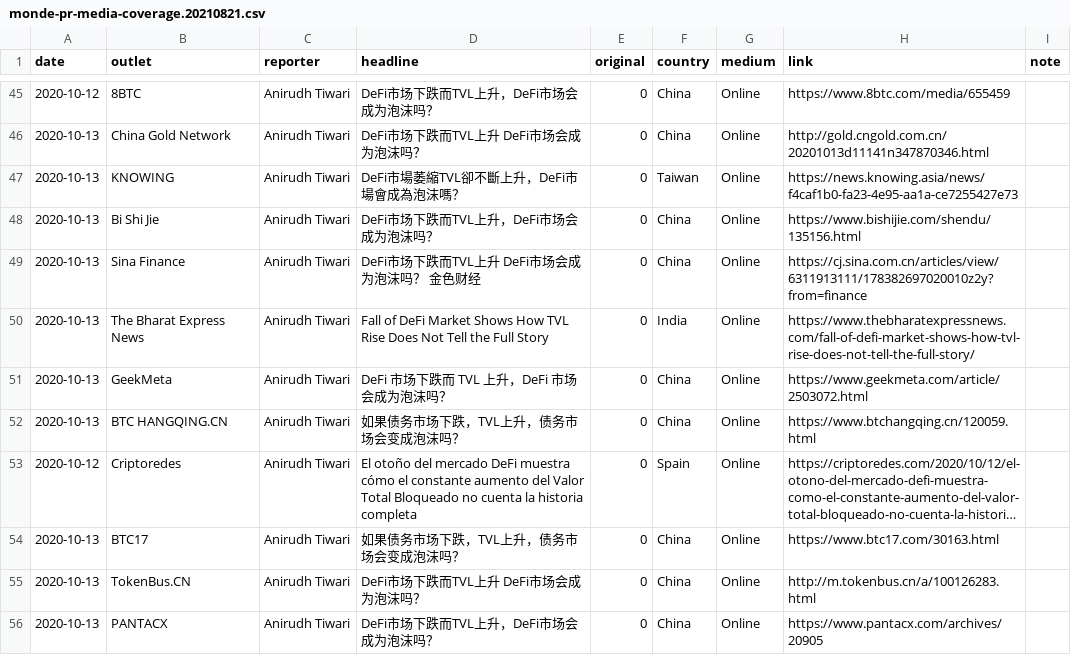
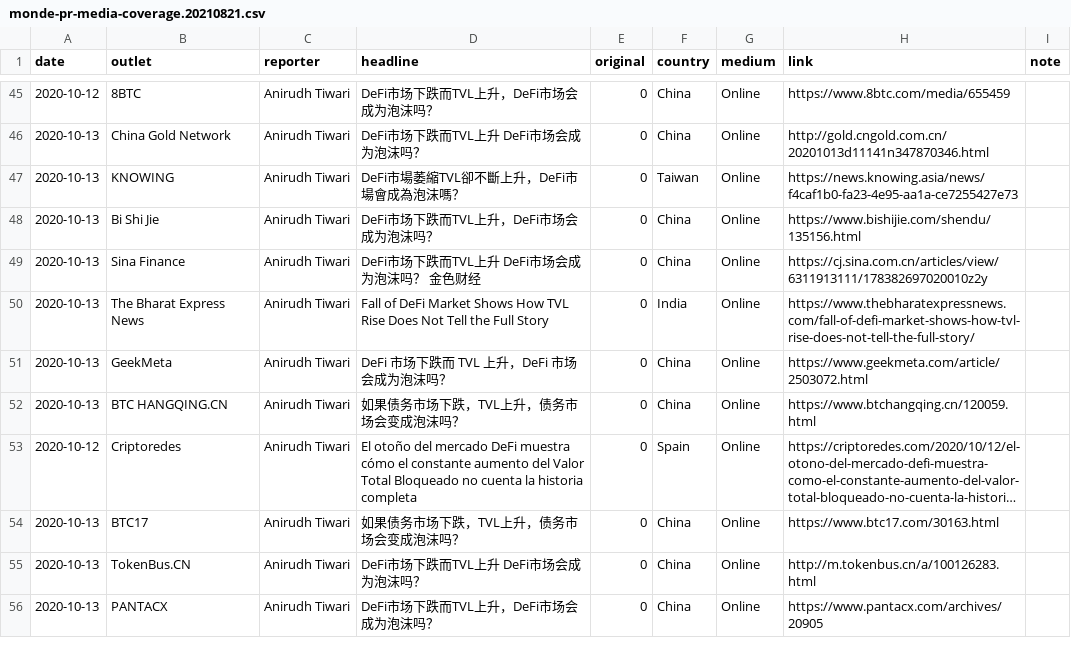
Before and after one commit to decredcommunity/outreach, a CSV file: data/monde-pr-media-coverage.20210821.csv, drawn as a sheet; only a part is shown, gaps mark what is left out; long unchanged cells end in …; the diff covers the shown part only.

Commit message:
drop junk from links

```diff
--- a/data/monde-pr-media-coverage.20210821.csv
+++ b/data/monde-pr-media-coverage.20210821.csv
@@ -48,3 +48,3 @@ date,outlet,reporter,headline,original,country,medium,link,note
 2020-10-13,Bi Shi Jie,Anirudh Tiwari,DeFi市场下跌而TVL上升，DeFi市场会成为泡沫吗？,0,China,Online,https://www.bishijie.com/shendu/135156.html,
-2020-10-13,Sina Finance,Anirudh Tiwari,DeFi市场下跌而TVL上升 DeFi市场会成为泡沫吗？ 金色财经,0,China,Online,https://cj.sina.com.cn/articles/view/6311913111/178382697020010z2y?from=finance,
+2020-10-13,Sina Finance,Anirudh Tiwari,DeFi市场下跌而TVL上升 DeFi市场会成为泡沫吗？ 金色财经,0,China,Online,https://cj.sina.com.cn/articles/view/6311913111/178382697020010z2y,
 2020-10-13,The Bharat Express News,Anirudh Tiwari,Fall of DeFi Market Shows How TVL Rise Does Not Tell the Full Story,0,India,Online,https://www.thebharatexpressnews.com/fall-of-defi-market-shows-how-tvl-rise-does-not-tell-the-full-story/,
```
Also changed, not shown: 4 edited cells elsewhere in this file.
